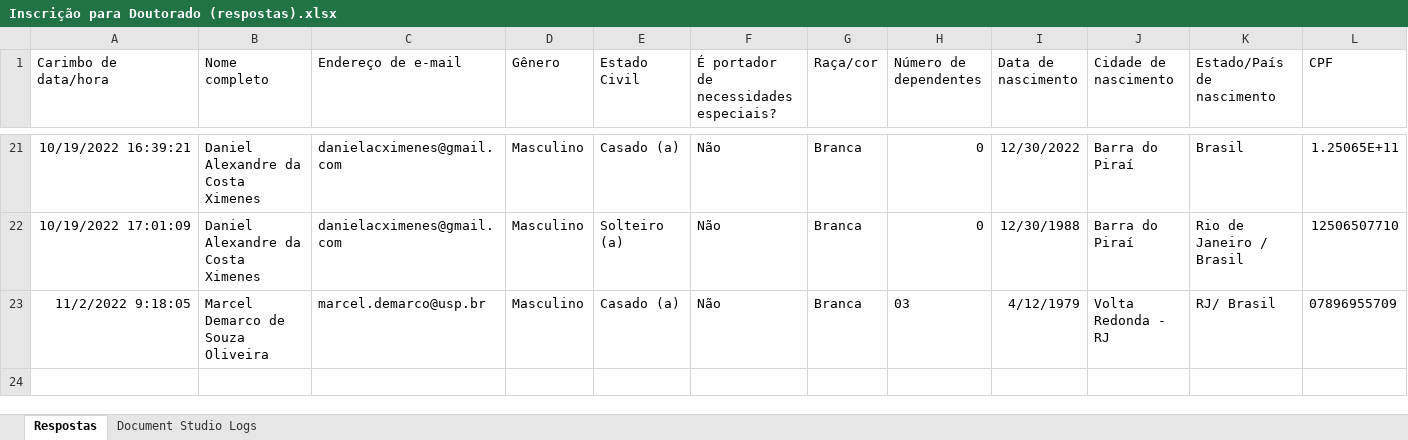
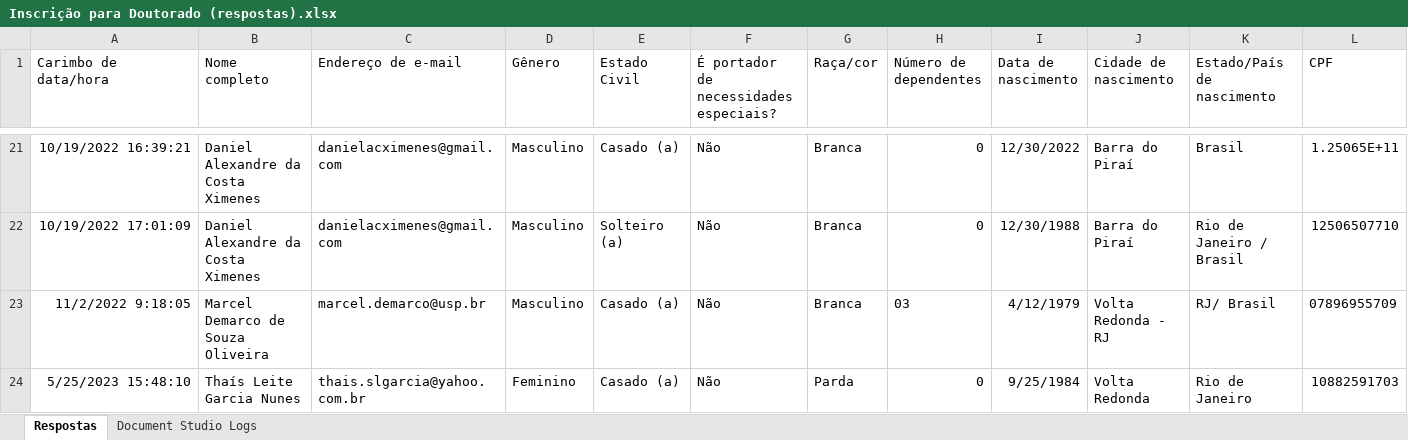
Before and after one commit to luizeleno/PPGEM-EEL, an Excel workbook: _Drive/Formularios/Doutorado-FluxoContinuo/Inscrição para Doutorado (respostas).xlsx, sheet Respostas, drawn as a sheet; only a part is shown, gaps mark what is left out; values as stored, in another font and other column widths than the file's, no borders; charts and pictures not drawn; rows hold the shown columns only; the diff names each change by its address in the sheet, - before the commit and + after, or states it on an @@ line.

```diff
--- a/_Drive/Formularios/Doutorado-FluxoContinuo/Inscrição para Doutorado (respostas).xlsx (sheet Respostas)
+++ b/_Drive/Formularios/Doutorado-FluxoContinuo/Inscrição para Doutorado (respostas).xlsx (sheet Respostas)
+row 24: 5/25/2023 15:48:10 | Thaís Leite Garcia Nunes | thais.slgarcia@yahoo.com.br | Feminino | Casado (a) | Não | Parda | 0 | 9/25/1984 | Volta Redonda | Rio de Janeiro | 10882591703
```
Also changed, not shown: sheet Document Studio Logs, 28 other files.
